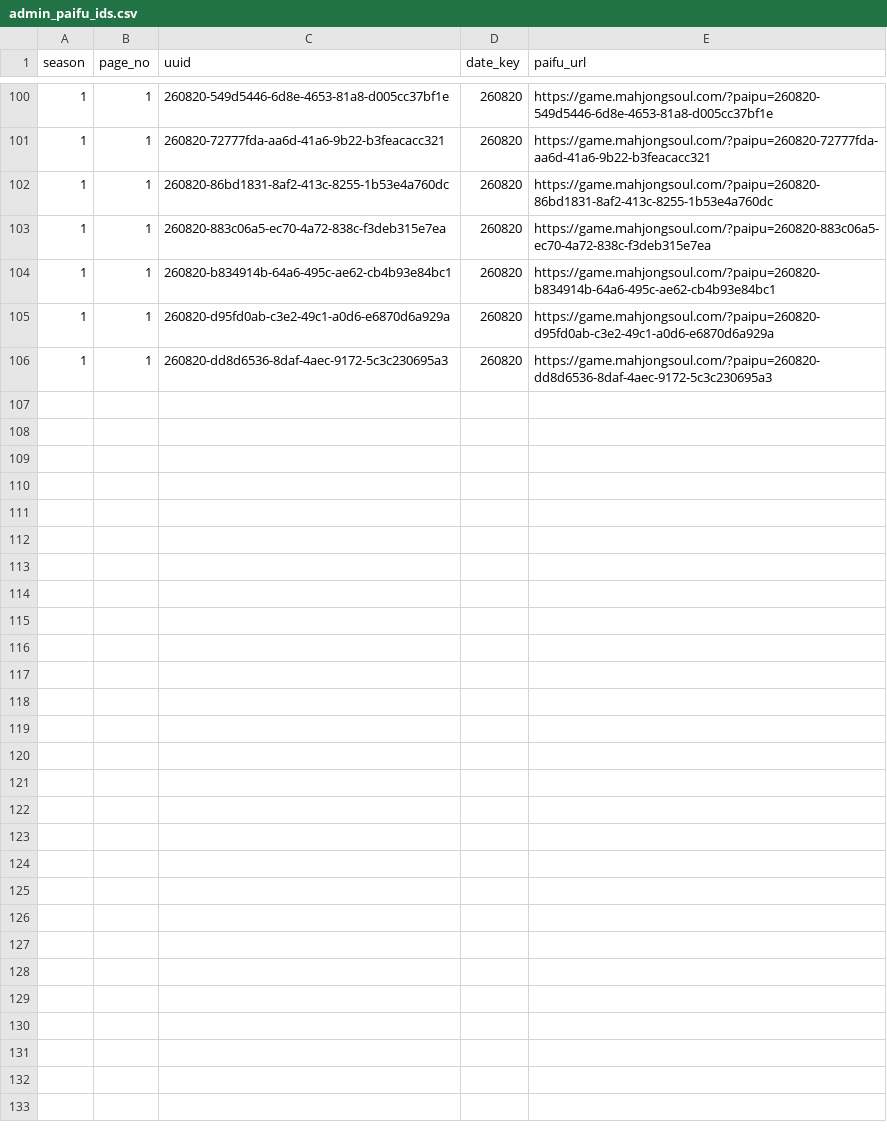
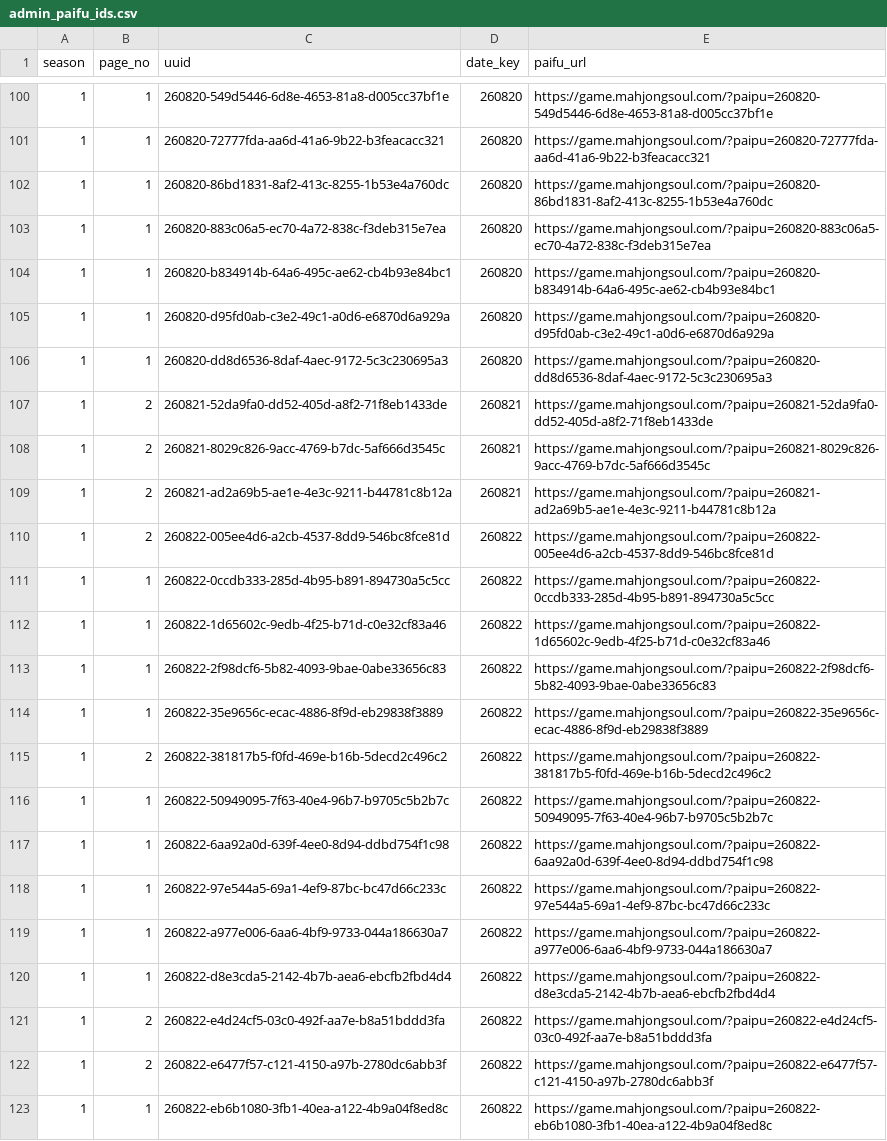
Before and after one commit to saint-chinu/majsoul-league, a CSV file: data/new/admin_paifu_ids.csv, drawn as a sheet; only a part is shown, gaps mark what is left out.

```diff
--- a/data/new/admin_paifu_ids.csv
+++ b/data/new/admin_paifu_ids.csv
@@ -106 +106,18 @@
 1,1,260820-dd8d6536-8daf-4aec-9172-5c3c230695a3,260820,https://game.mahjongsoul.com/?paipu=260820-dd8d6536-8daf-4aec-9172-5c3c230695a3
+1,2,260821-52da9fa0-dd52-405d-a8f2-71f8eb1433de,260821,https://game.mahjongsoul.com/?paipu=260821-52da9fa0-dd52-405d-a8f2-71f8eb1433de
+1,2,260821-8029c826-9acc-4769-b7dc-5af666d3545c,260821,https://game.mahjongsoul.com/?paipu=260821-8029c826-9acc-4769-b7dc-5af666d3545c
+1,2,260821-ad2a69b5-ae1e-4e3c-9211-b44781c8b12a,260821,https://game.mahjongsoul.com/?paipu=260821-ad2a69b5-ae1e-4e3c-9211-b44781c8b12a
+1,2,260822-005ee4d6-a2cb-4537-8dd9-546bc8fce81d,260822,https://game.mahjongsoul.com/?paipu=260822-005ee4d6-a2cb-4537-8dd9-546bc8fce81d
+1,1,260822-0ccdb333-285d-4b95-b891-894730a5c5cc,260822,https://game.mahjongsoul.com/?paipu=260822-0ccdb333-285d-4b95-b891-894730a5c5cc
+1,1,260822-1d65602c-9edb-4f25-b71d-c0e32cf83a46,260822,https://game.mahjongsoul.com/?paipu=260822-1d65602c-9edb-4f25-b71d-c0e32cf83a46
+1,1,260822-2f98dcf6-5b82-4093-9bae-0abe33656c83,260822,https://game.mahjongsoul.com/?paipu=260822-2f98dcf6-5b82-4093-9bae-0abe33656c83
+1,1,260822-35e9656c-ecac-4886-8f9d-eb29838f3889,260822,https://game.mahjongsoul.com/?paipu=260822-35e9656c-ecac-4886-8f9d-eb29838f3889
+1,2,260822-381817b5-f0fd-469e-b16b-5decd2c496c2,260822,https://game.mahjongsoul.com/?paipu=260822-381817b5-f0fd-469e-b16b-5decd2c496c2
+1,1,260822-50949095-7f63-40e4-96b7-b9705c5b2b7c,260822,https://game.mahjongsoul.com/?paipu=260822-50949095-7f63-40e4-96b7-b9705c5b2b7c
+1,1,260822-6aa92a0d-639f-4ee0-8d94-ddbd754f1c98,260822,https://game.mahjongsoul.com/?paipu=260822-6aa92a0d-639f-4ee0-8d94-ddbd754f1c98
+1,1,260822-97e544a5-69a1-4ef9-87bc-bc47d66c233c,260822,https://game.mahjongsoul.com/?paipu=260822-97e544a5-69a1-4ef9-87bc-bc47d66c233c
+1,1,260822-a977e006-6aa6-4bf9-9733-044a186630a7,260822,https://game.mahjongsoul.com/?paipu=260822-a977e006-6aa6-4bf9-9733-044a186630a7
+1,1,260822-d8e3cda5-2142-4b7b-aea6-ebcfb2fbd4d4,260822,https://game.mahjongsoul.com/?paipu=260822-d8e3cda5-2142-4b7b-aea6-ebcfb2fbd4d4
+1,2,260822-e4d24cf5-03c0-492f-aa7e-b8a51bddd3fa,260822,https://game.mahjongsoul.com/?paipu=260822-e4d24cf5-03c0-492f-aa7e-b8a51bddd3fa
+1,2,260822-e6477f57-c121-4150-a97b-2780dc6abb3f,260822,https://game.mahjongsoul.com/?paipu=260822-e6477f57-c121-4150-a97b-2780dc6abb3f
+1,1,260822-eb6b1080-3fb1-40ea-a122-4b9a04f8ed8c,260822,https://game.mahjongsoul.com/?paipu=260822-eb6b1080-3fb1-40ea-a122-4b9a04f8ed8c
```
Also changed, not shown: data/new/admin_paifu_ids_new_season1.csv, 32 other files.
